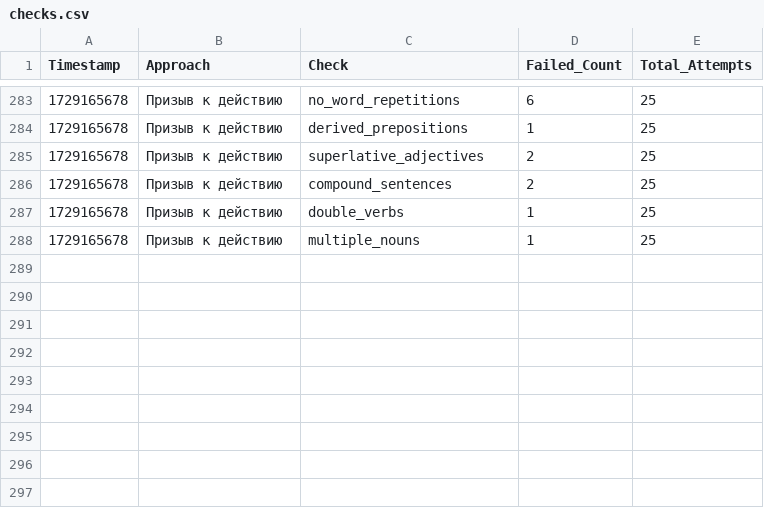
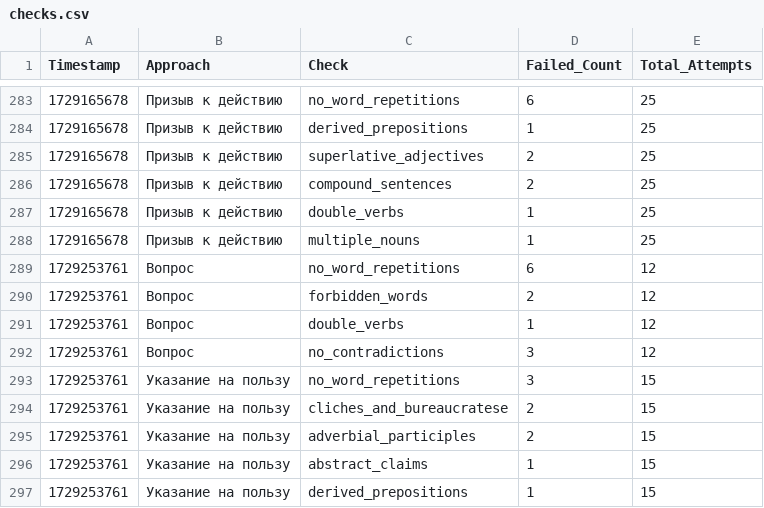
Before and after one commit to fruitpicker01/Storage_dev, a CSV file: checks.csv, drawn as a sheet; only a part is shown, gaps mark what is left out; the diff names each change by its address in the sheet, - before the commit and + after, or states it on an @@ line.

Commit message:
Обновление файла checks.csv

```diff
--- a/checks.csv
+++ b/checks.csv
+row 289: 1729253761 | Вопрос | no_word_repetitions | 6 | 12
+row 290: 1729253761 | Вопрос | forbidden_words | 2 | 12
+row 291: 1729253761 | Вопрос | double_verbs | 1 | 12
+row 292: 1729253761 | Вопрос | no_contradictions | 3 | 12
+row 293: 1729253761 | Указание на пользу | no_word_repetitions | 3 | 15
+row 294: 1729253761 | Указание на пользу | cliches_and_bureaucratese | 2 | 15
+row 295: 1729253761 | Указание на пользу | adverbial_participles | 2 | 15
+row 296: 1729253761 | Указание на пользу | abstract_claims | 1 | 15
+row 297: 1729253761 | Указание на пользу | derived_prepositions | 1 | 15
```
